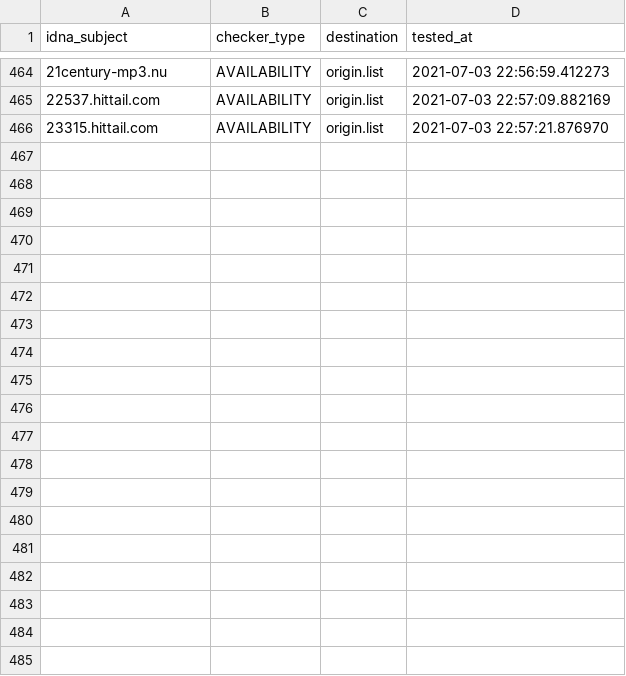
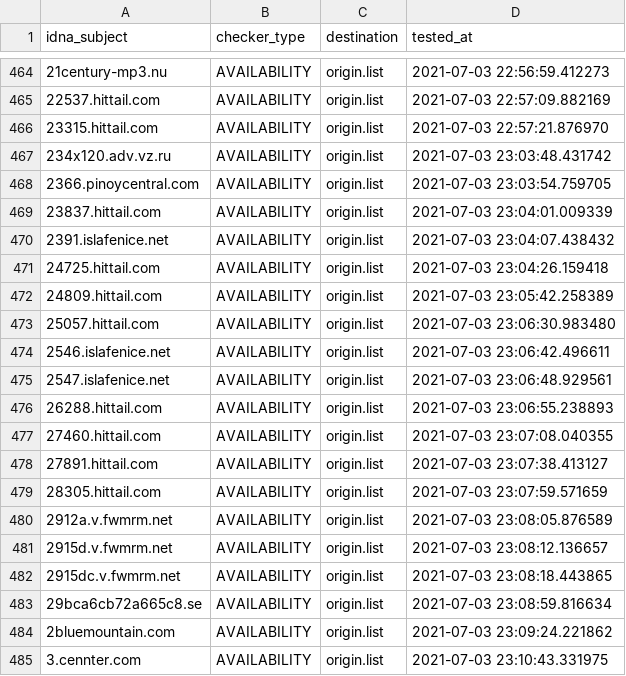
Before and after one commit to dead-hosts/cameleon_web_sysctl.org, a CSV file: .pyfunceble/inactive.csv, drawn as a sheet; only a part is shown, gaps mark what is left out; the diff covers the shown part only; the diff names each change by its address in the sheet, - before the commit and + after, or states it on an @@ line.

```diff
--- a/.pyfunceble/inactive.csv
+++ b/.pyfunceble/inactive.csv
+row 467: 234x120.adv.vz.ru | AVAILABILITY | origin.list | 2021-07-03 23:03:48.431742
+row 468: 2366.pinoycentral.com | AVAILABILITY | origin.list | 2021-07-03 23:03:54.759705
+row 469: 23837.hittail.com | AVAILABILITY | origin.list | 2021-07-03 23:04:01.009339
+row 470: 2391.islafenice.net | AVAILABILITY | origin.list | 2021-07-03 23:04:07.438432
+row 471: 24725.hittail.com | AVAILABILITY | origin.list | 2021-07-03 23:04:26.159418
+row 472: 24809.hittail.com | AVAILABILITY | origin.list | 2021-07-03 23:05:42.258389
+row 473: 25057.hittail.com | AVAILABILITY | origin.list | 2021-07-03 23:06:30.983480
+row 474: 2546.islafenice.net | AVAILABILITY | origin.list | 2021-07-03 23:06:42.496611
+row 475: 2547.islafenice.net | AVAILABILITY | origin.list | 2021-07-03 23:06:48.929561
+row 476: 26288.hittail.com | AVAILABILITY | origin.list | 2021-07-03 23:06:55.238893
+row 477: 27460.hittail.com | AVAILABILITY | origin.list | 2021-07-03 23:07:08.040355
+row 478: 27891.hittail.com | AVAILABILITY | origin.list | 2021-07-03 23:07:38.413127
+row 479: 28305.hittail.com | AVAILABILITY | origin.list | 2021-07-03 23:07:59.571659
+row 480: 2912a.v.fwmrm.net | AVAILABILITY | origin.list | 2021-07-03 23:08:05.876589
+row 481: 2915d.v.fwmrm.net | AVAILABILITY | origin.list | 2021-07-03 23:08:12.136657
+row 482: 2915dc.v.fwmrm.net | AVAILABILITY | origin.list | 2021-07-03 23:08:18.443865
+row 483: 29bca6cb72a665c8.se | AVAILABILITY | origin.list | 2021-07-03 23:08:59.816634
+row 484: 2bluemountain.com | AVAILABILITY | origin.list | 2021-07-03 23:09:24.221862
+row 485: 3.cennter.com | AVAILABILITY | origin.list | 2021-07-03 23:10:43.331975
```
Also changed, not shown: 21 added rows elsewhere in this file, .pyfunceble/whois.csv, 13 other files.
